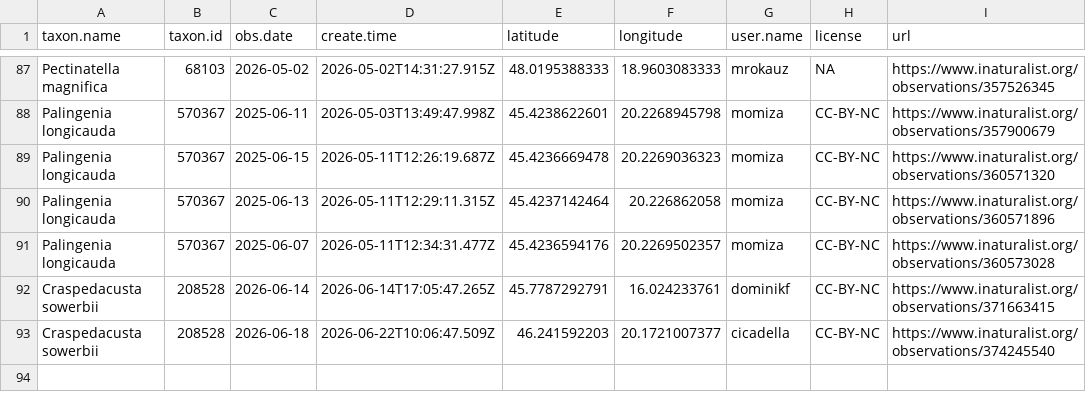
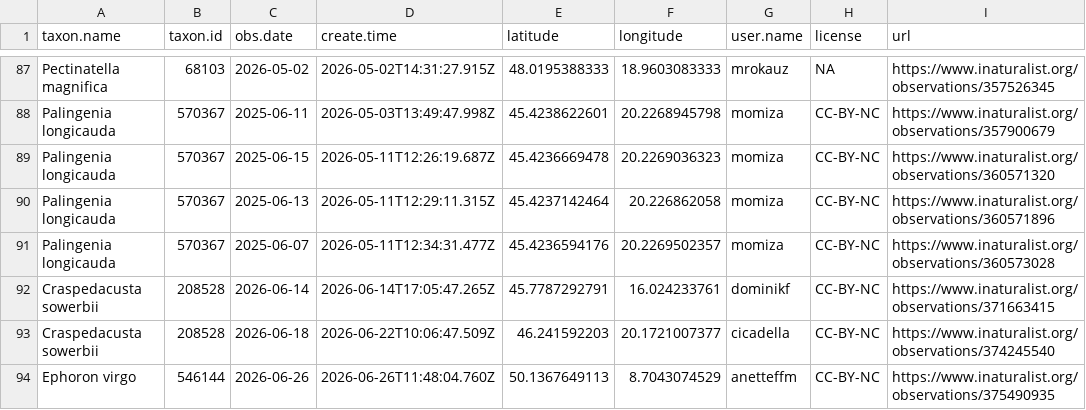
Before and after one commit to adam-egri/dome, a CSV file: inaturalist-dome.csv, drawn as a sheet; only a part is shown, gaps mark what is left out; the diff names each change by its address in the sheet, - before the commit and + after, or states it on an @@ line.

Commit message:
scheduled commit

```diff
--- a/inaturalist-dome.csv
+++ b/inaturalist-dome.csv
+row 94: Ephoron virgo | 546144 | 2026-06-26 | 2026-06-26T11:48:04.760Z | 50.1367649113 | 8.7043074529 | anetteffm | CC-BY-NC | https://www.inaturalist.org/observations/375490935
```
